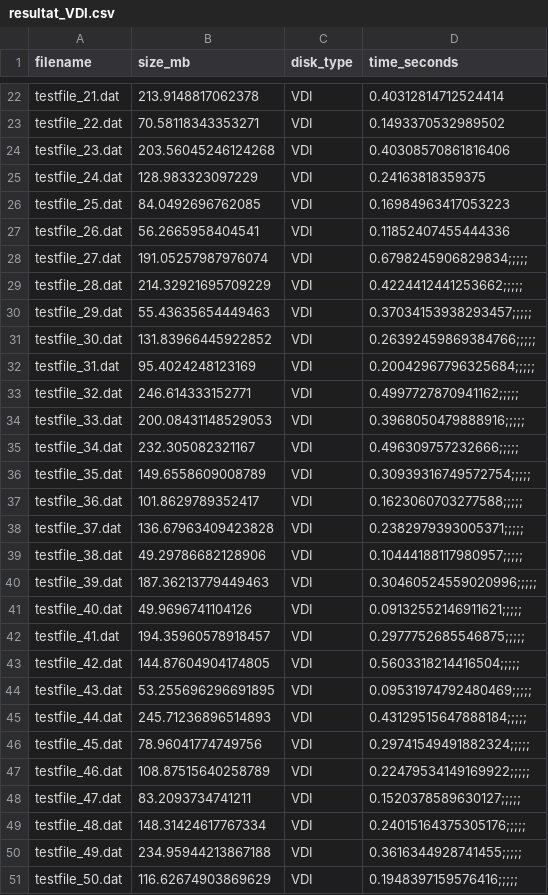
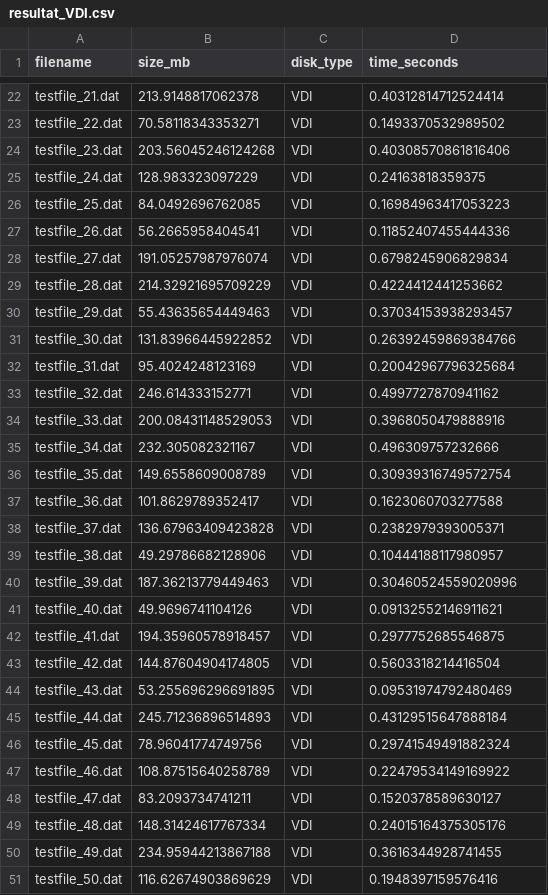
Before and after one commit to DjibrilBiel/Disk-IO-Benchmark, a CSV file: resultat_VDI.csv, drawn as a sheet; only a part is shown, gaps mark what is left out.

Commit message:
temp

```diff
--- a/resultat_VDI.csv
+++ b/resultat_VDI.csv
@@ -27,25 +27,25 @@ testfile_25.dat, 84.0492696762085, VDI, 0.16984963417053223
 testfile_26.dat, 56.2665958404541, VDI, 0.11852407455444336
-testfile_27.dat, 191.05257987976074, VDI, 0.6798245906829834;;;;;
-testfile_28.dat, 214.32921695709229, VDI, 0.4224412441253662;;;;;
-testfile_29.dat, 55.43635654449463, VDI, 0.37034153938293457;;;;;
-testfile_30.dat, 131.83966445922852, VDI, 0.26392459869384766;;;;;
-testfile_31.dat, 95.4024248123169, VDI, 0.20042967796325684;;;;;
-testfile_32.dat, 246.614333152771, VDI, 0.4997727870941162;;;;;
-testfile_33.dat, 200.08431148529053, VDI, 0.3968050479888916;;;;;
-testfile_34.dat, 232.305082321167, VDI, 0.496309757232666;;;;;
-testfile_35.dat, 149.6558609008789, VDI, 0.30939316749572754;;;;;
-testfile_36.dat, 101.8629789352417, VDI, 0.1623060703277588;;;;;
-testfile_37.dat, 136.67963409423828, VDI, 0.2382979393005371;;;;;
-testfile_38.dat, 49.29786682128906, VDI, 0.10444188117980957;;;;;
-testfile_39.dat, 187.36213779449463, VDI, 0.30460524559020996;;;;;
-testfile_40.dat, 49.9696741104126, VDI, 0.09132552146911621;;;;;
-testfile_41.dat, 194.35960578918457, VDI, 0.2977752685546875;;;;;
-testfile_42.dat, 144.87604904174805, VDI, 0.5603318214416504;;;;;
-testfile_43.dat, 53.255696296691895, VDI, 0.09531974792480469;;;;;
-testfile_44.dat, 245.71236896514893, VDI, 0.43129515647888184;;;;;
-testfile_45.dat, 78.96041774749756, VDI, 0.29741549491882324;;;;;
-testfile_46.dat, 108.87515640258789, VDI, 0.22479534149169922;;;;;
-testfile_47.dat, 83.2093734741211, VDI, 0.1520378589630127;;;;;
-testfile_48.dat, 148.31424617767334, VDI, 0.24015164375305176;;;;;
-testfile_49.dat, 234.95944213867188, VDI, 0.3616344928741455;;;;;
-testfile_50.dat, 116.62674903869629, VDI, 0.1948397159576416;;;;;
+testfile_27.dat, 191.05257987976074, VDI, 0.6798245906829834
+testfile_28.dat, 214.32921695709229, VDI, 0.4224412441253662
+testfile_29.dat, 55.43635654449463, VDI, 0.37034153938293457
+testfile_30.dat, 131.83966445922852, VDI, 0.26392459869384766
+testfile_31.dat, 95.4024248123169, VDI, 0.20042967796325684
+testfile_32.dat, 246.614333152771, VDI, 0.4997727870941162
+testfile_33.dat, 200.08431148529053, VDI, 0.3968050479888916
+testfile_34.dat, 232.305082321167, VDI, 0.496309757232666
+testfile_35.dat, 149.6558609008789, VDI, 0.30939316749572754
+testfile_36.dat, 101.8629789352417, VDI, 0.1623060703277588
+testfile_37.dat, 136.67963409423828, VDI, 0.2382979393005371
+testfile_38.dat, 49.29786682128906, VDI, 0.10444188117980957
+testfile_39.dat, 187.36213779449463, VDI, 0.30460524559020996
+testfile_40.dat, 49.9696741104126, VDI, 0.09132552146911621
+testfile_41.dat, 194.35960578918457, VDI, 0.2977752685546875
+testfile_42.dat, 144.87604904174805, VDI, 0.5603318214416504
+testfile_43.dat, 53.255696296691895, VDI, 0.09531974792480469
+testfile_44.dat, 245.71236896514893, VDI, 0.43129515647888184
+testfile_45.dat, 78.96041774749756, VDI, 0.29741549491882324
+testfile_46.dat, 108.87515640258789, VDI, 0.22479534149169922
+testfile_47.dat, 83.2093734741211, VDI, 0.1520378589630127
+testfile_48.dat, 148.31424617767334, VDI, 0.24015164375305176
+testfile_49.dat, 234.95944213867188, VDI, 0.3616344928741455
+testfile_50.dat, 116.62674903869629, VDI, 0.1948397159576416
```
